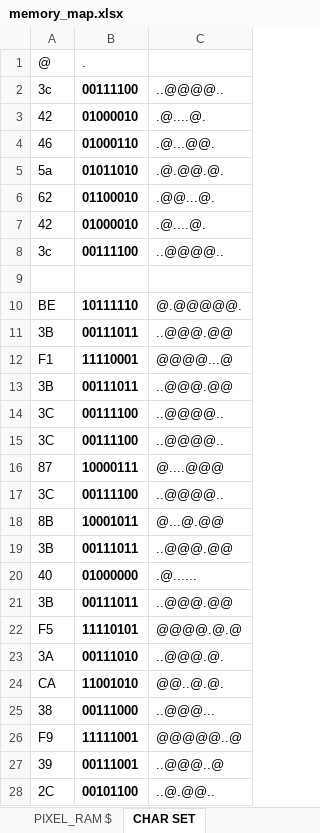
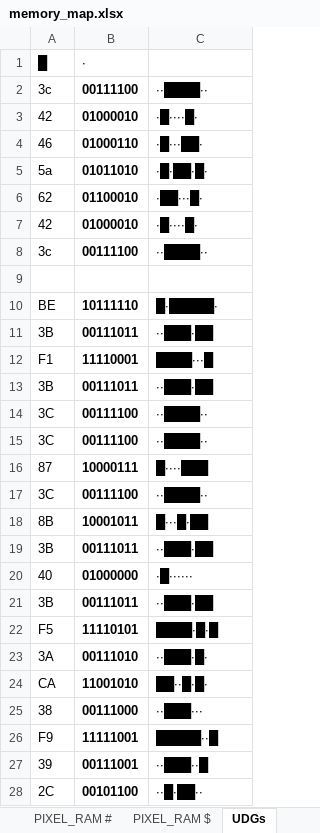
Before and after one commit to phillipeaton/JETPAC_VIC-20_disassembly, an Excel workbook: memory_map.xlsx, sheet UDGs, drawn as a sheet; only a part is shown; values as stored, in another font and other column widths than the file's, no borders; removed rows and columns are numbered as before the commit, all else as after; the diff covers the shown part only; the diff names each change by its address in the sheet, - before the commit and + after, or states it on an @@ line.

```diff
--- a/memory_map.xlsx (sheet UDGs)
+++ b/memory_map.xlsx (sheet UDGs)
-sheet tab: CHAR SET
+sheet tab: UDGs
-row 1: @ | .
+row 1: █ | ∙
-C2: ..@@@@..
+C2: ∙∙████∙∙
-C3: .@....@.
+C3: ∙█∙∙∙∙█∙
-C4: .@...@@.
+C4: ∙█∙∙∙██∙
-C5: .@.@@.@.
+C5: ∙█∙██∙█∙
-C6: .@@...@.
+C6: ∙██∙∙∙█∙
-C7: .@....@.
+C7: ∙█∙∙∙∙█∙
-C8: ..@@@@..
+C8: ∙∙████∙∙
-C10: @.@@@@@.
+C10: █∙█████∙
-C11: ..@@@.@@
+C11: ∙∙███∙██
-C12: @@@@...@
+C12: ████∙∙∙█
-C13: ..@@@.@@
+C13: ∙∙███∙██
-C14:C15: ..@@@@..
+C14:C15: ∙∙████∙∙
-C16: @....@@@
+C16: █∙∙∙∙███
-C17: ..@@@@..
+C17: ∙∙████∙∙
-C18: @...@.@@
+C18: █∙∙∙█∙██
-C19: ..@@@.@@
+C19: ∙∙███∙██
-C20: .@......
+C20: ∙█∙∙∙∙∙∙
-C21: ..@@@.@@
+C21: ∙∙███∙██
-C22: @@@@.@.@
+C22: ████∙█∙█
-C23: ..@@@.@.
+C23: ∙∙███∙█∙
-C24: @@..@.@.
+C24: ██∙∙█∙█∙
-C25: ..@@@...
+C25: ∙∙███∙∙∙
-C26: @@@@@..@
+C26: █████∙∙█
-C27: ..@@@..@
+C27: ∙∙███∙∙█
-C28: ..@.@@..
+C28: ∙∙█∙██∙∙
```
Also changed, not shown: 1934 edited cells elsewhere in this sheet, other sheet tabs, charts or pictures, 3 other files.
